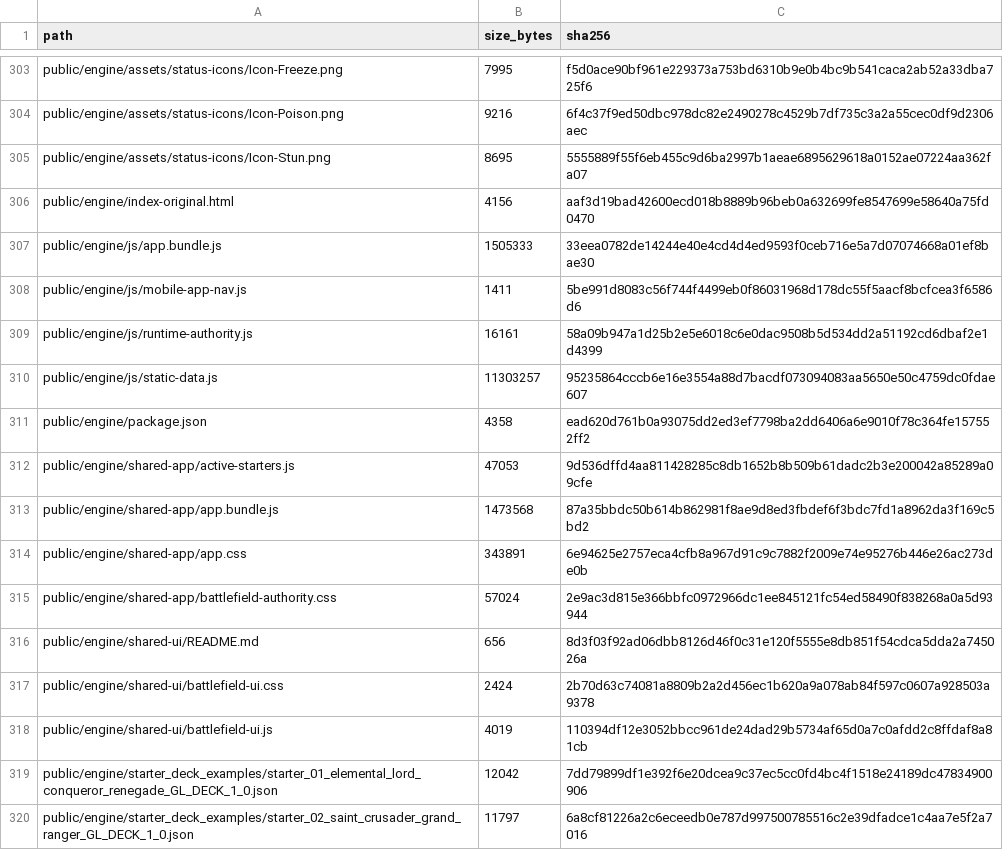
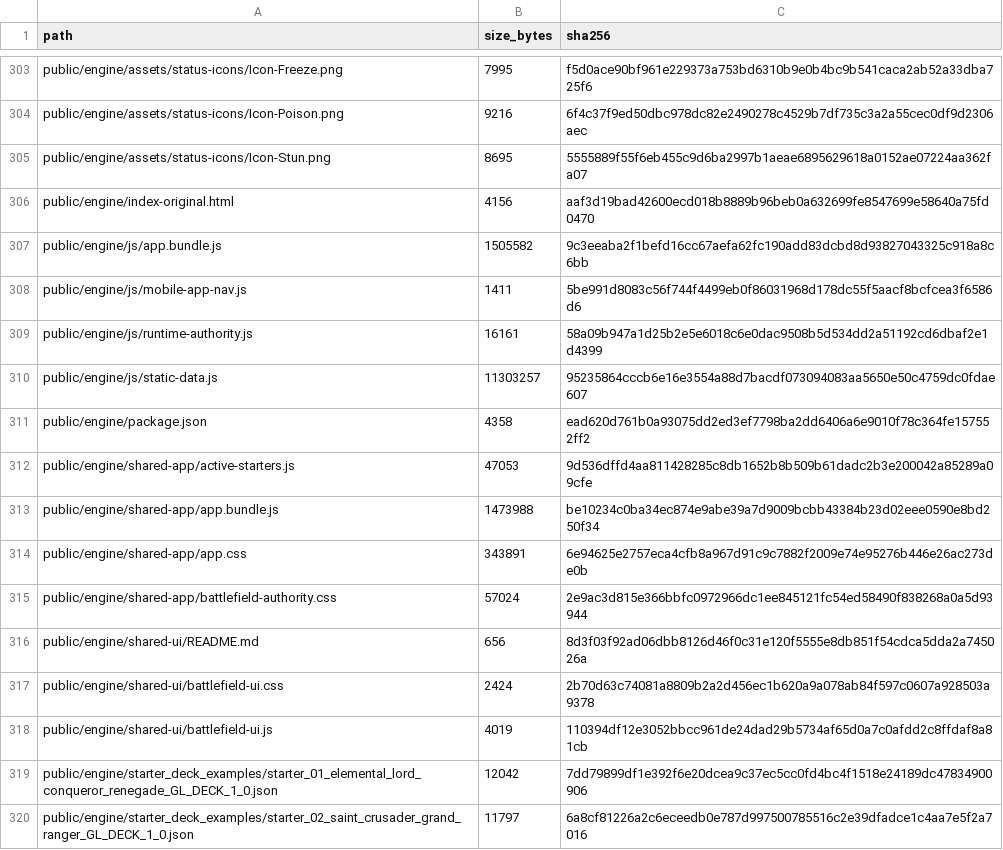
Before and after one commit to GrandisLegacyTCG/Grandis-Legacy-PvP-Trial, a CSV file: PVP_v3.70_FILE_MANIFEST_SHA256.csv, drawn as a sheet; only a part is shown, gaps mark what is left out; the diff covers the shown part only.

```diff
--- a/PVP_v3.70_FILE_MANIFEST_SHA256.csv
+++ b/PVP_v3.70_FILE_MANIFEST_SHA256.csv
@@ -306,3 +306,3 @@ public/engine/assets/status-icons/Icon-Stun.png,8695,5555889f55f6eb455c9d6ba2997
 public/engine/index-original.html,4156,aaf3d19bad42600ecd018b8889b96beb0a632699fe8547699e58640a75fd0470
-public/engine/js/app.bundle.js,1505333,33eea0782de14244e40e4cd4d4ed9593f0ceb716e5a7d07074668a01ef8bae30
+public/engine/js/app.bundle.js,1505582,9c3eeaba2f1befd16cc67aefa62fc190add83dcbd8d93827043325c918a8c6bb
 public/engine/js/mobile-app-nav.js,1411,5be991d8083c56f744f4499eb0f86031968d178dc55f5aacf8bcfcea3f6586d6
@@ -312,3 +312,3 @@ public/engine/package.json,4358,ead620d761b0a93075dd2ed3ef7798ba2dd6406a6e9010f7
 public/engine/shared-app/active-starters.js,47053,9d536dffd4aa811428285c8db1652b8b509b61dadc2b3e200042a85289a09cfe
-public/engine/shared-app/app.bundle.js,1473568,87a35bbdc50b614b862981f8ae9d8ed3fbdef6f3bdc7fd1a8962da3f169c5bd2
+public/engine/shared-app/app.bundle.js,1473988,be10234c0ba34ec874e9abe39a7d9009bcbb43384b23d02eee0590e8bd250f34
 public/engine/shared-app/app.css,343891,6e94625e2757eca4cfb8a967d91c9c7882f2009e74e95276b446e26ac273de0b
```
Also changed, not shown: 22 edited cells elsewhere in this file, public/FILE_MANIFEST_SHA256.csv, 12 other files.
